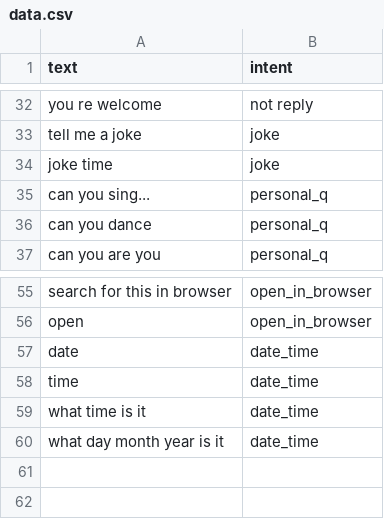
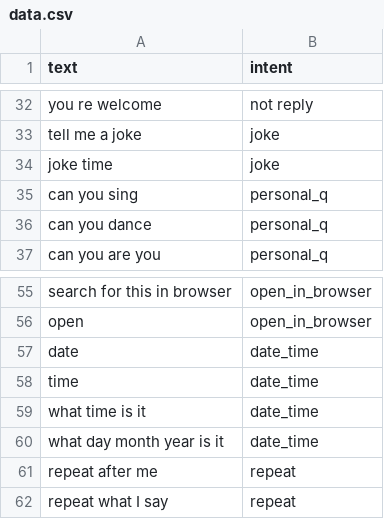
Before and after one commit to reybahl/Assistant, a CSV file: intentclassification/data.csv, drawn as a sheet; only a part is shown, gaps mark what is left out.

Commit message:
Added repeat functionality

```diff
--- a/intentclassification/data.csv
+++ b/intentclassification/data.csv
@@ -34,3 +34,3 @@ tell me a joke,joke
 joke time,joke
-can you sing...,personal_q
+can you sing,personal_q
 can you dance,personal_q
@@ -60 +60,3 @@ what time is it,date_time
 what day month year is it,date_time
+repeat after me,repeat
+repeat what I say,repeat
```
Also changed, not shown: 4 other files.
